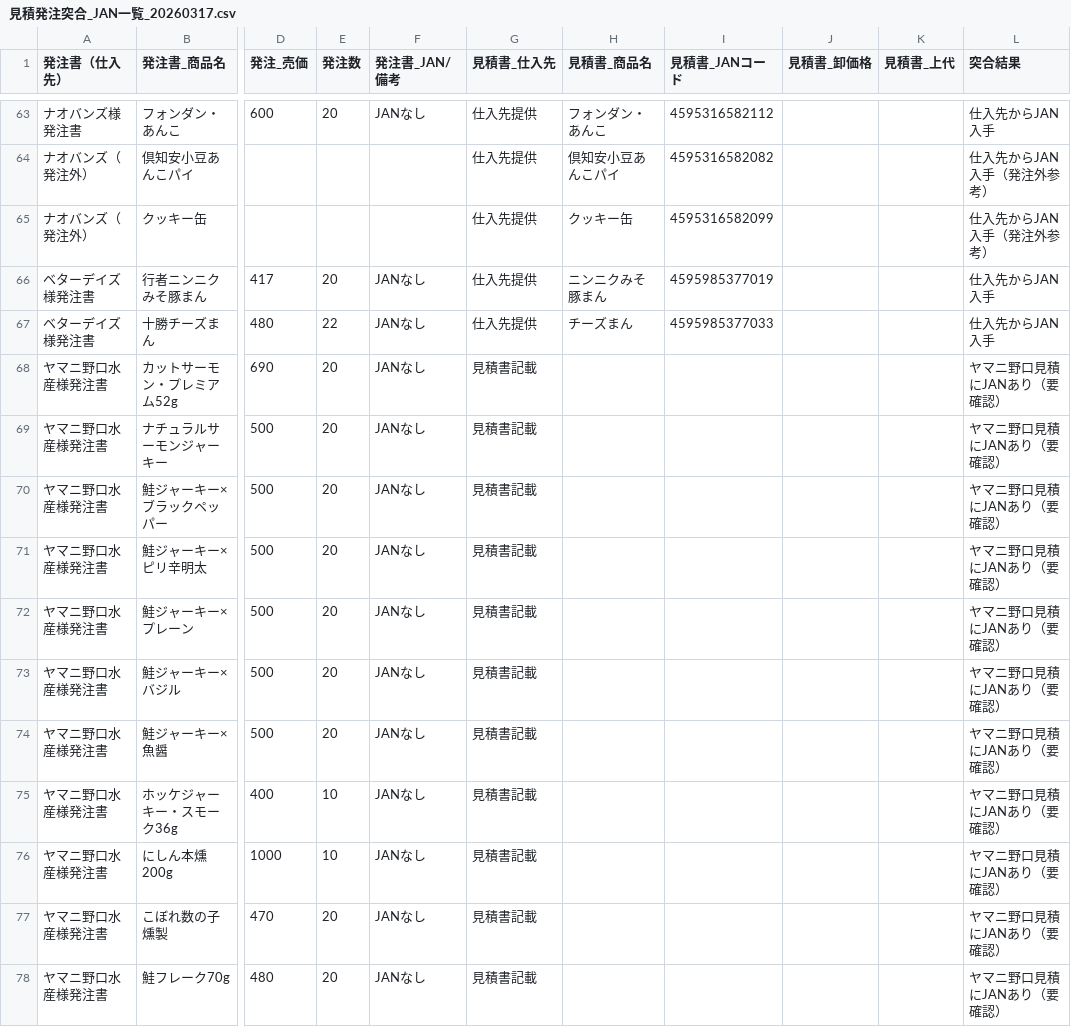
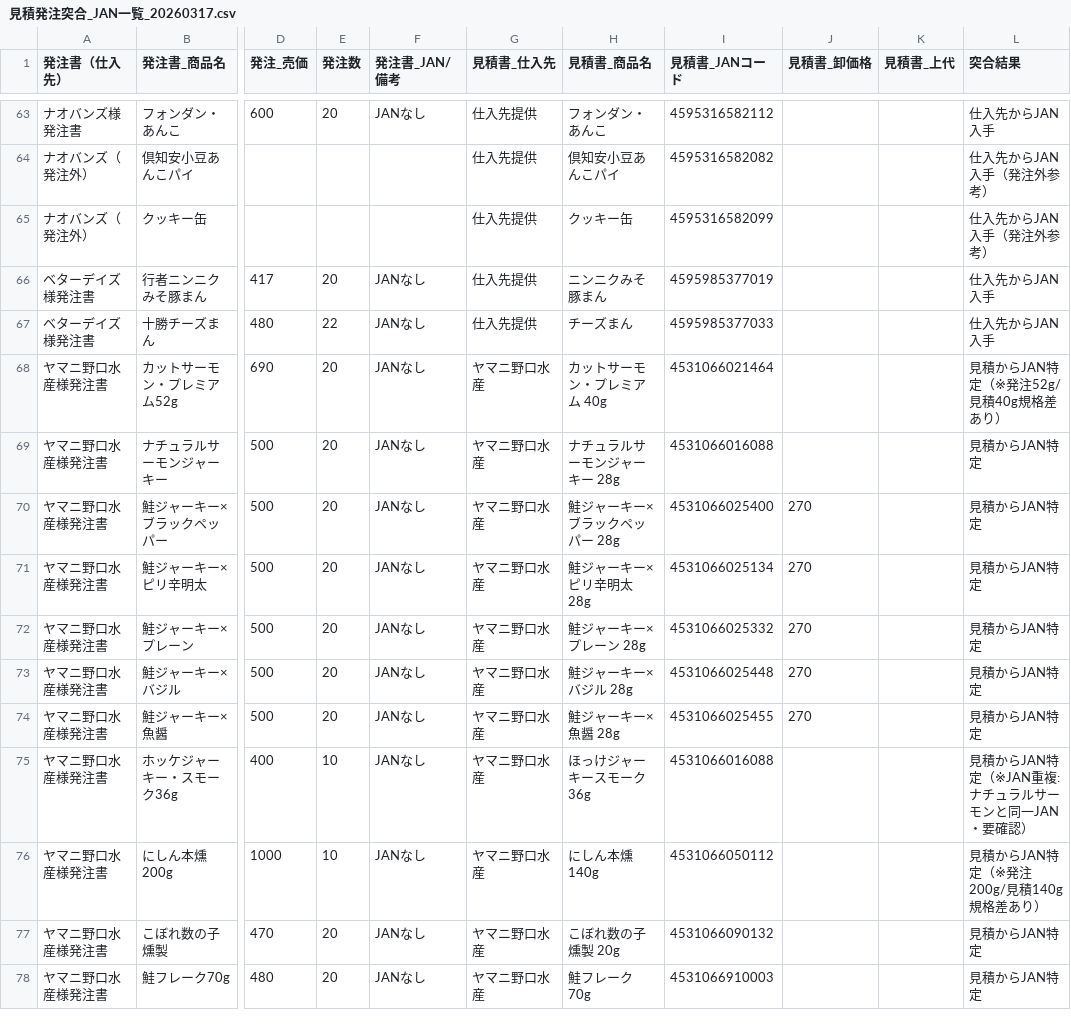
Before and after one commit to RTakayama1293/sendo-ledger, a CSV file: outputs/見積発注突合_JAN一覧_20260317.csv, drawn as a sheet; only a part is shown, gaps mark what is left out; the diff names each change by its address in the sheet, - before the commit and + after, or states it on an @@ line.

```diff
--- a/outputs/見積発注突合_JAN一覧_20260317.csv
+++ b/outputs/見積発注突合_JAN一覧_20260317.csv
-G68:G78 (見積書_仕入先): 見積書記載
+G68:G78 (見積書_仕入先): ヤマニ野口水産
-H68 (見積書_商品名): (empty)
+H68 (見積書_商品名): カットサーモン・プレミアム 40g
-I68 (見積書_JANコード): (empty)
+I68 (見積書_JANコード): 4531066021464
-L68 (突合結果): ヤマニ野口見積にJANあり（要確認）
+L68 (突合結果): 見積からJAN特定（※発注52g/見積40g規格差あり）
-H69 (見積書_商品名): (empty)
+H69 (見積書_商品名): ナチュラルサーモンジャーキー 28g
-I69 (見積書_JANコード): (empty)
+I69 (見積書_JANコード): 4531066016088
-L69:L74 (突合結果): ヤマニ野口見積にJANあり（要確認）
+L69:L74 (突合結果): 見積からJAN特定
-H70 (見積書_商品名): (empty)
+H70 (見積書_商品名): 鮭ジャーキー×ブラックペッパー 28g
-I70 (見積書_JANコード): (empty)
+I70 (見積書_JANコード): 4531066025400
-J70:J74 (見積書_卸価格): (empty)
+J70:J74 (見積書_卸価格): 270
-H71 (見積書_商品名): (empty)
+H71 (見積書_商品名): 鮭ジャーキー×ピリ辛明太 28g
-I71 (見積書_JANコード): (empty)
+I71 (見積書_JANコード): 4531066025134
-H72 (見積書_商品名): (empty)
+H72 (見積書_商品名): 鮭ジャーキー×プレーン 28g
-I72 (見積書_JANコード): (empty)
+I72 (見積書_JANコード): 4531066025332
-H73 (見積書_商品名): (empty)
+H73 (見積書_商品名): 鮭ジャーキー×バジル 28g
-I73 (見積書_JANコード): (empty)
+I73 (見積書_JANコード): 4531066025448
-H74 (見積書_商品名): (empty)
+H74 (見積書_商品名): 鮭ジャーキー×魚醤 28g
-I74 (見積書_JANコード): (empty)
+I74 (見積書_JANコード): 4531066025455
-H75 (見積書_商品名): (empty)
+H75 (見積書_商品名): ほっけジャーキースモーク 36g
-I75 (見積書_JANコード): (empty)
+I75 (見積書_JANコード): 4531066016088
-L75 (突合結果): ヤマニ野口見積にJANあり（要確認）
+L75 (突合結果): 見積からJAN特定（※JAN重複:ナチュラルサーモンと同一JAN・要確認）
-H76 (見積書_商品名): (empty)
+H76 (見積書_商品名): にしん本燻 140g
-I76 (見積書_JANコード): (empty)
+I76 (見積書_JANコード): 4531066050112
-L76 (突合結果): ヤマニ野口見積にJANあり（要確認）
+L76 (突合結果): 見積からJAN特定（※発注200g/見積140g規格差あり）
-H77 (見積書_商品名): (empty)
+H77 (見積書_商品名): こぼれ数の子燻製 20g
-I77 (見積書_JANコード): (empty)
+I77 (見積書_JANコード): 4531066090132
-L77:L78 (突合結果): ヤマニ野口見積にJANあり（要確認）
+L77:L78 (突合結果): 見積からJAN特定
-H78 (見積書_商品名): (empty)
+H78 (見積書_商品名): 鮭フレーク 70g
-I78 (見積書_JANコード): (empty)
+I78 (見積書_JANコード): 4531066910003
```
